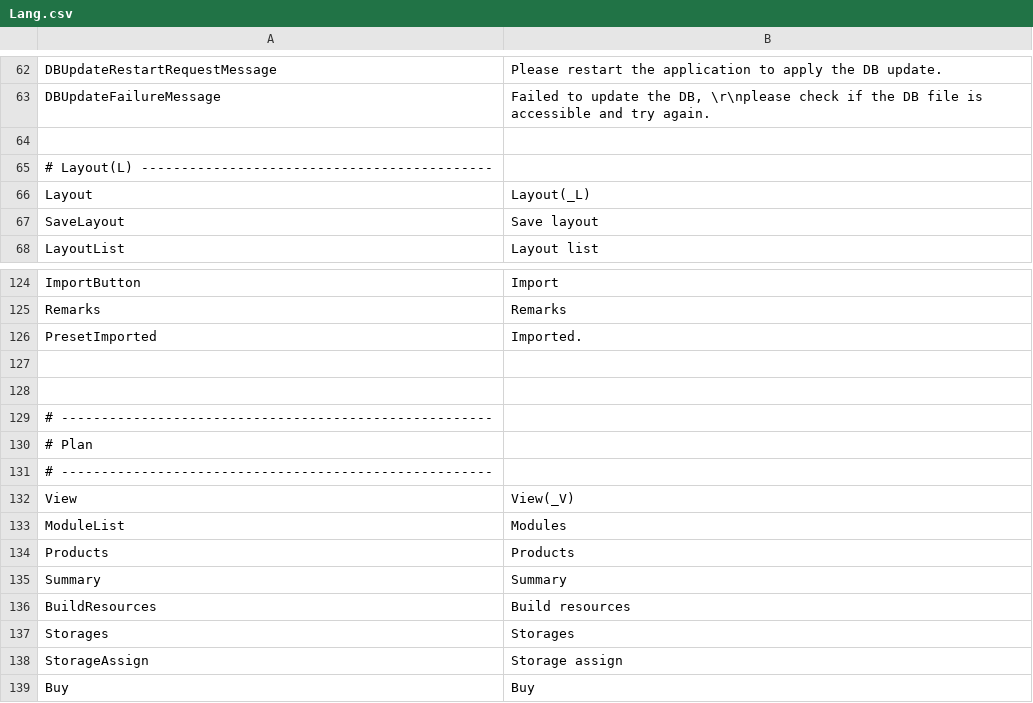
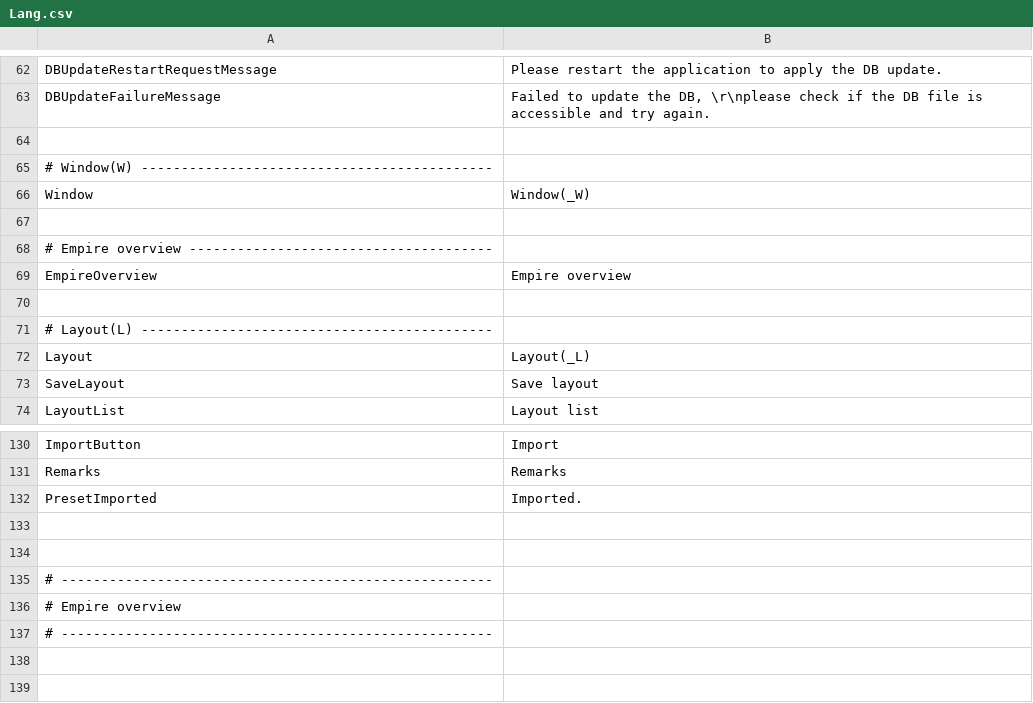
Before and after one commit to Ocelot1210/X4_ComplexCalculator, a CSV file: X4_ComplexCalculator/Localization/Lang.csv, drawn as a sheet; only a part is shown, gaps mark what is left out; the shorter side is filled out with more unchanged rows.

Commit message:
Add "Empire overview" window

```diff
--- a/X4_ComplexCalculator/Localization/Lang.csv
+++ b/X4_ComplexCalculator/Localization/Lang.csv
@@ -64,2 +64,8 @@ DBUpdateFailureMessage;Failed to update the DB, \r\nplease check if the DB file
 
+# Window(W) --------------------------------------------
+Window;Window(_W)
+
+# Empire overview --------------------------------------
+EmpireOverview;Empire overview
+
 # Layout(L) --------------------------------------------
@@ -126,2 +132,8 @@ Remarks;Remarks
 PresetImported;Imported.
+
+
+# ------------------------------------------------------
+# Empire overview
+# ------------------------------------------------------
+
 
```
Also changed, not shown: X4_ComplexCalculator/Localization/Lang.en-US.csv, X4_ComplexCalculator/Localization/Lang.ja-JP.csv, 24 other files.
